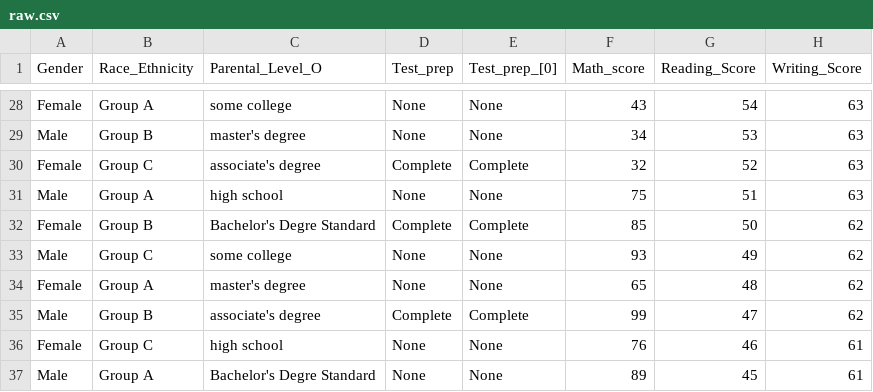
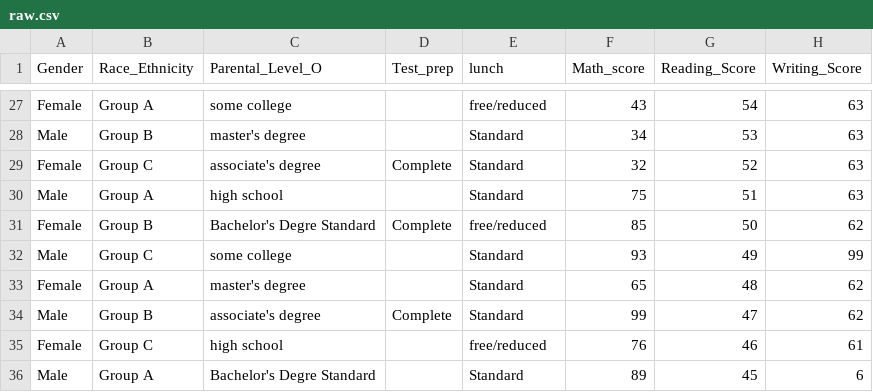
Before and after one commit to Akash638932/ML-PROJECT, a CSV file: artifacts/raw.csv, drawn as a sheet; only a part is shown, gaps mark what is left out; addresses are those after the commit; the diff covers the shown part only; the diff names each change by its address in the sheet, - before the commit and + after, or states it on an @@ line.

```diff
--- a/artifacts/raw.csv
+++ b/artifacts/raw.csv
-E1: Test_prep_[0]
+E1: lunch
-D27:D28 (Test_prep): None
+D27:D28 (Test_prep): (empty)
-E27 (lunch): None
+E27 (lunch): free/reduced
-E28 (lunch): None
+E28 (lunch): Standard
-E29 (lunch): Complete
+E29 (lunch): Standard
-D30 (Test_prep): None
+D30 (Test_prep): (empty)
-E30 (lunch): None
+E30 (lunch): Standard
-E31 (lunch): Complete
+E31 (lunch): free/reduced
-D32:D33 (Test_prep): None
+D32:D33 (Test_prep): (empty)
-E32:E33 (lunch): None
+E32:E33 (lunch): Standard
-H32 (Writing_Score): 62
+H32 (Writing_Score): 99
-E34 (lunch): Complete
+E34 (lunch): Standard
-D35:D36 (Test_prep): None
+D35:D36 (Test_prep): (empty)
-E35 (lunch): None
+E35 (lunch): free/reduced
-E36 (lunch): None
+E36 (lunch): Standard
-H36 (Writing_Score): 61
+H36 (Writing_Score): 6
```
Also changed, not shown: 1 removed row and 50 edited cells elsewhere in this file, artifacts/test.csv, artifacts/train.csv, 17 other files.
